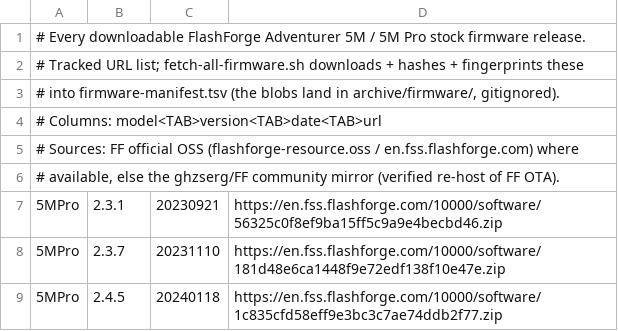
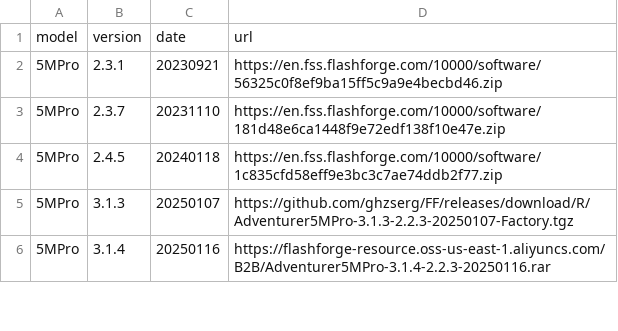
Before and after one commit to maci0/ff5adm-fw-archive, a TSV file: firmware-sources.tsv, drawn as a sheet; only a part is shown; the shorter side is filled out with more unchanged rows; removed rows and columns are numbered as before the commit, all else as after; the diff names each change by its address in the sheet, - before the commit and + after, or states it on an @@ line.

Commit message:
Fix firmware sources TSV rendering on GitHub

```diff
--- a/firmware-sources.tsv
+++ b/firmware-sources.tsv
-row 1: # Every downloadable FlashForge Adventurer 5M / 5M Pro stock firmware release.
-row 2: # Tracked URL list; fetch-all-firmware.sh downloads + hashes + fingerprints these
-row 3: # into firmware-manifest.tsv (the blobs land in archive/firmware/, gitignored).
-row 4: # Columns: model<TAB>version<TAB>date<TAB>url
-row 5: # Sources: FF official OSS (flashforge-resource.oss / en.fss.flashforge.com) where
-row 6: # available, else the ghzserg/FF community mirror (verified re-host of FF OTA).
+row 1: model | version | date | url
```
Also changed, not shown: 1 other file.
